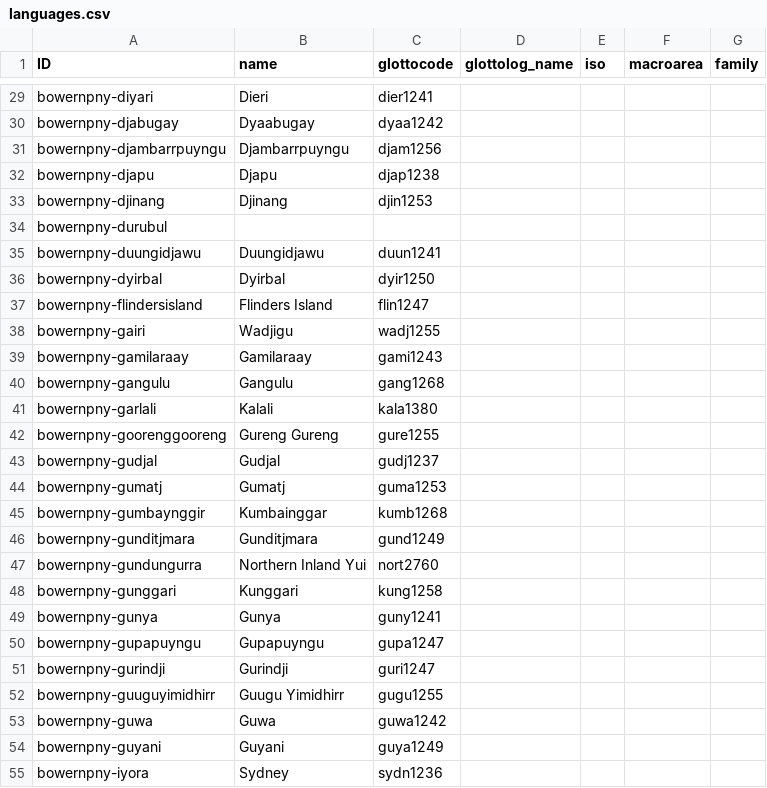
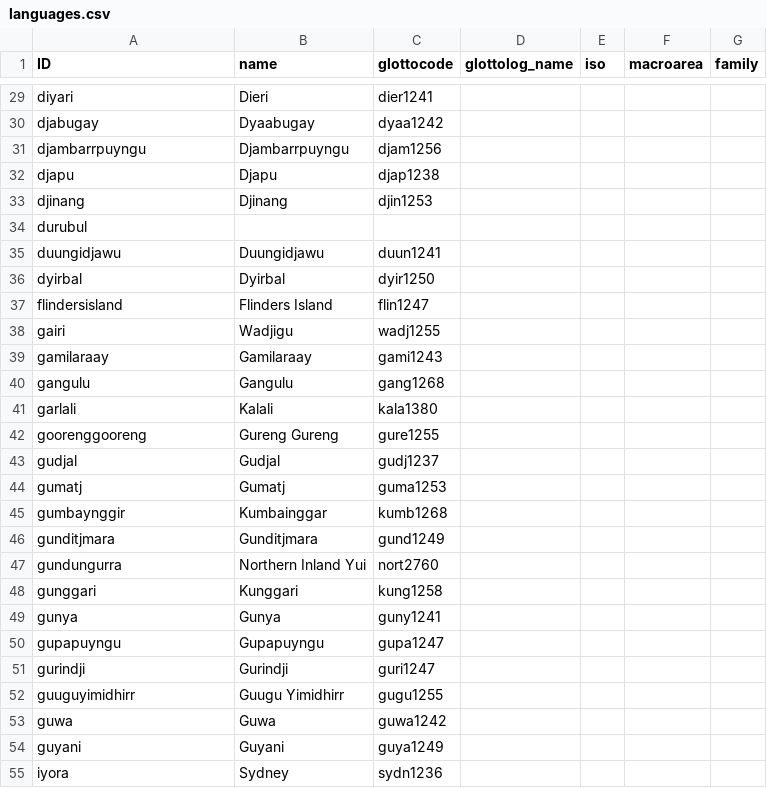
Before and after one commit to lexibank/bowernpny, a CSV file: cldf/languages.csv, drawn as a sheet; only a part is shown, gaps mark what is left out; the diff covers the shown part only; the diff names each change by its address in the sheet, - before the commit and + after, or states it on an @@ line.

```diff
--- a/cldf/languages.csv
+++ b/cldf/languages.csv
-A29 (ID): bowernpny-diyari
+A29 (ID): diyari
-A30 (ID): bowernpny-djabugay
+A30 (ID): djabugay
-A31 (ID): bowernpny-djambarrpuyngu
+A31 (ID): djambarrpuyngu
-A32 (ID): bowernpny-djapu
+A32 (ID): djapu
-A33 (ID): bowernpny-djinang
+A33 (ID): djinang
-A34 (ID): bowernpny-durubul
+A34 (ID): durubul
-A35 (ID): bowernpny-duungidjawu
+A35 (ID): duungidjawu
-A36 (ID): bowernpny-dyirbal
+A36 (ID): dyirbal
-A37 (ID): bowernpny-flindersisland
+A37 (ID): flindersisland
-A38 (ID): bowernpny-gairi
+A38 (ID): gairi
-A39 (ID): bowernpny-gamilaraay
+A39 (ID): gamilaraay
-A40 (ID): bowernpny-gangulu
+A40 (ID): gangulu
-A41 (ID): bowernpny-garlali
+A41 (ID): garlali
-A42 (ID): bowernpny-goorenggooreng
+A42 (ID): goorenggooreng
-A43 (ID): bowernpny-gudjal
+A43 (ID): gudjal
-A44 (ID): bowernpny-gumatj
+A44 (ID): gumatj
-A45 (ID): bowernpny-gumbaynggir
+A45 (ID): gumbaynggir
-A46 (ID): bowernpny-gunditjmara
+A46 (ID): gunditjmara
-A47 (ID): bowernpny-gundungurra
+A47 (ID): gundungurra
-A48 (ID): bowernpny-gunggari
+A48 (ID): gunggari
-A49 (ID): bowernpny-gunya
+A49 (ID): gunya
-A50 (ID): bowernpny-gupapuyngu
+A50 (ID): gupapuyngu
-A51 (ID): bowernpny-gurindji
+A51 (ID): gurindji
-A52 (ID): bowernpny-guuguyimidhirr
+A52 (ID): guuguyimidhirr
-A53 (ID): bowernpny-guwa
+A53 (ID): guwa
-A54 (ID): bowernpny-guyani
+A54 (ID): guyani
-A55 (ID): bowernpny-iyora
+A55 (ID): iyora
```
Also changed, not shown: 163 edited cells elsewhere in this file, cldf/parameters.csv, 11 other files.
